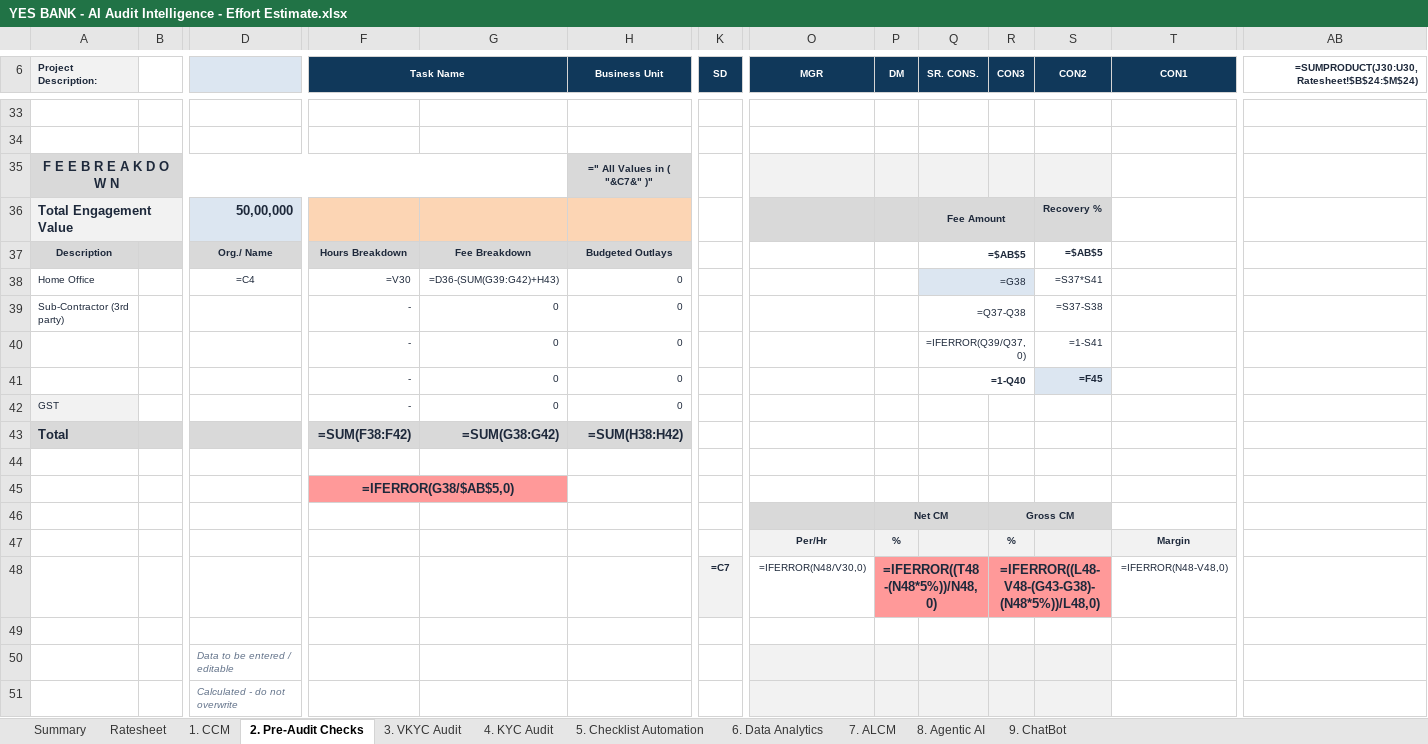
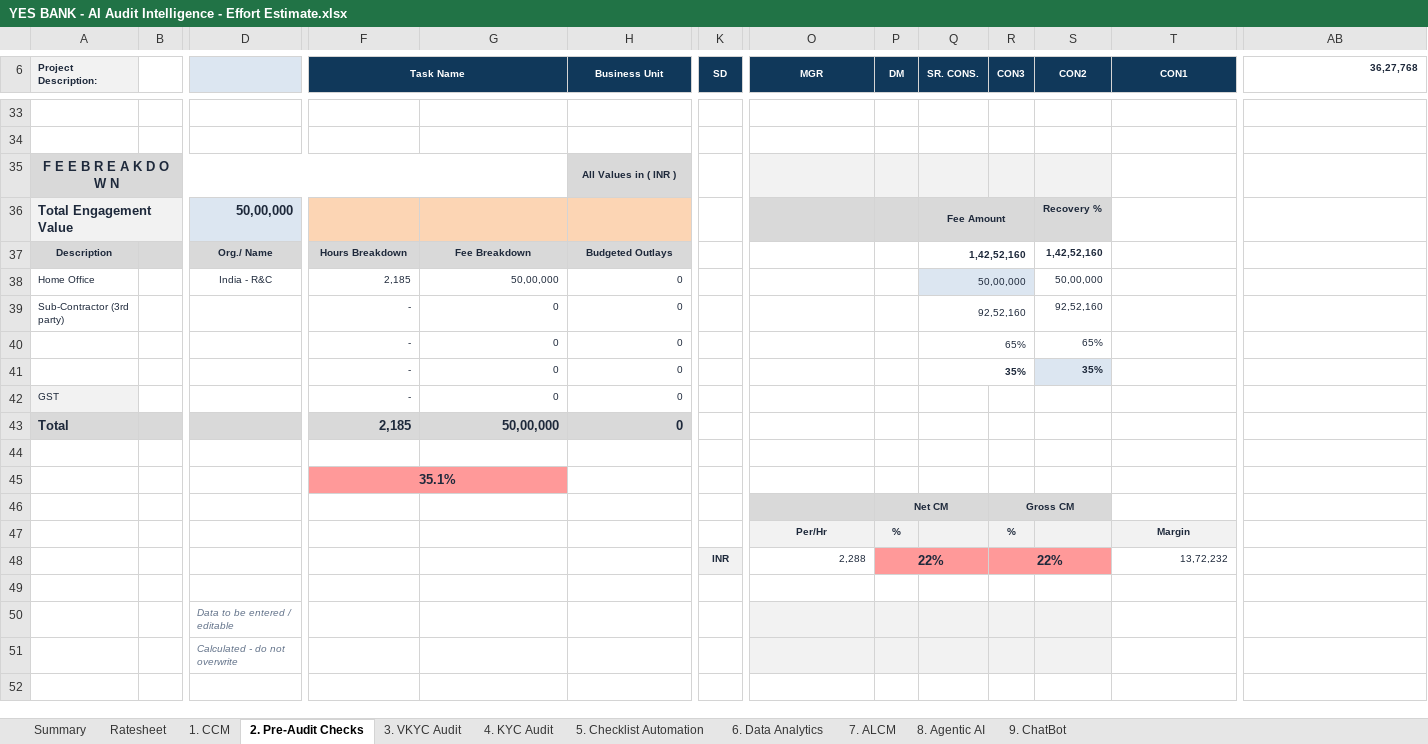
Before and after one commit to Akshit7103/misc, an Excel workbook: YES BANK - AI Audit Intelligence - Effort Estimate.xlsx, sheet 2. Pre-Audit Checks, drawn as a sheet; only a part is shown, gaps mark what is left out; values as stored, in another font and other column widths than the file's, no borders; formulas without a stored value are shown as written; removed rows and columns are numbered as before the commit, all else as after; rows hold the shown columns only; the diff covers the shown part only; the diff names each change by its address in the sheet, - before the commit and + after, or states it on an @@ line.

```diff
--- a/YES BANK - AI Audit Intelligence - Effort Estimate.xlsx (sheet 2. Pre-Audit Checks)
+++ b/YES BANK - AI Audit Intelligence - Effort Estimate.xlsx (sheet 2. Pre-Audit Checks)
-AB6: =SUMPRODUCT(J30:U30,Ratesheet!$B$24:$M$24)
+AB6: 36,27,768
-H35 (Business Unit): =" All Values in ( "&C7&" )"
+H35 (Business Unit): All Values in ( INR )
-Q37 (SR. CONS.): =$AB$5
+Q37 (SR. CONS.): 1,42,52,160
-S37 (CON2): =$AB$5
+S37 (CON2): 1,42,52,160
-row 38: Home Office |  | =C4 | =V30 | =D36-(SUM(G39:G42)+H43) | 0 |  |  |  | =G38 |  | =S37*S41
+row 38: Home Office |  | India - R&C | 2,185 | 50,00,000 | 0 |  |  |  | 50,00,000 |  | 50,00,000
-Q39 (SR. CONS.): =Q37-Q38
+Q39 (SR. CONS.): 92,52,160
-S39 (CON2): =S37-S38
+S39 (CON2): 92,52,160
-Q40 (SR. CONS.): =IFERROR(Q39/Q37,0)
+Q40 (SR. CONS.): 65%
-S40 (CON2): =1-S41
+S40 (CON2): 65%
-Q41 (SR. CONS.): =1-Q40
+Q41 (SR. CONS.): 35%
-S41 (CON2): =F45
+S41 (CON2): 35%
-row 43: Total |  |  | =SUM(F38:F42) | =SUM(G38:G42) | =SUM(H38:H42)
+row 43: Total |  |  | 2,185 | 50,00,000 | 0
-F45 (Task Name): =IFERROR(G38/$AB$5,0)
+F45 (Task Name): 35.1%
-row 48:  |  |  |  |  |  | =C7 | =IFERROR(N48/V30,0) | =IFERROR((T48-(N48*5%))/N48,0) |  | =IFERROR((L48-V48-(G43-G38)-(N48*5%))/L48,0) |  | =IFERROR(N48-V48,0)
+row 48:  |  |  |  |  |  | INR | 2,288 | 22% |  | 22% |  | 13,72,232
```
Also changed, not shown: 2 added rows, 2 removed rows and 25 edited cells elsewhere in this sheet, sheet Summary, sheet 1. CCM, sheet 3. VKYC Audit, sheet 9. ChatBot, sheet 8. Agentic AI, sheet 6. Data Analytics, 4 more sheets.
